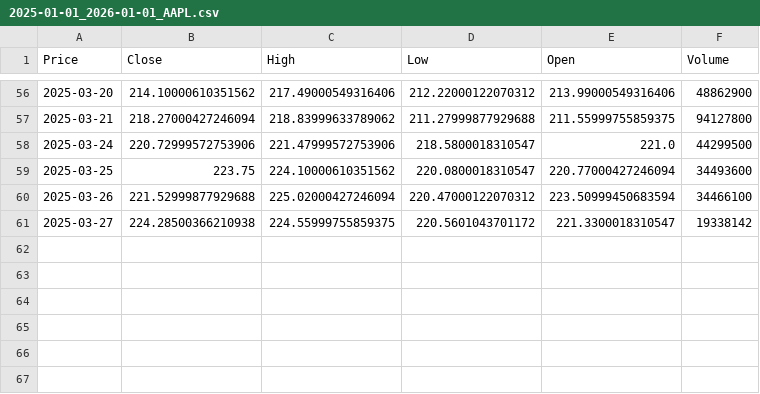
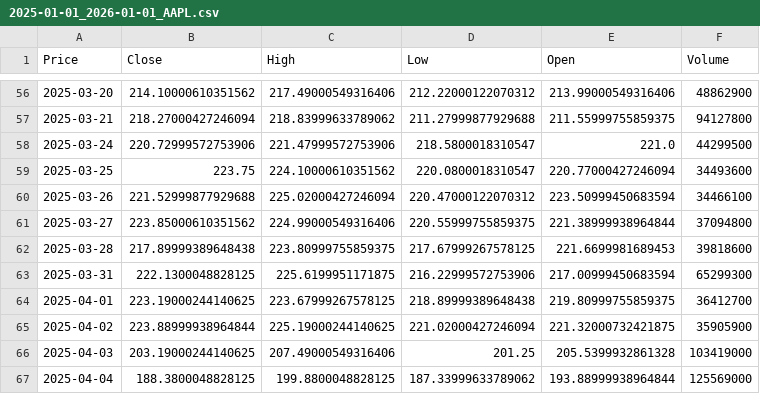
Before and after one commit to stevencheung03/Market-Data, a CSV file: DataSets/2025-01-01_2026-01-01_AAPL.csv, drawn as a sheet; only a part is shown, gaps mark what is left out; the diff names each change by its address in the sheet, - before the commit and + after, or states it on an @@ line.

```diff
--- a/DataSets/2025-01-01_2026-01-01_AAPL.csv
+++ b/DataSets/2025-01-01_2026-01-01_AAPL.csv
-B61 (Close): 224.28500366210938
+B61 (Close): 223.85000610351562
-C61 (High): 224.55999755859375
+C61 (High): 224.99000549316406
-D61 (Low): 220.5601043701172
+D61 (Low): 220.55999755859375
-E61 (Open): 221.3300018310547
+E61 (Open): 221.38999938964844
-F61 (Volume): 19338142
+F61 (Volume): 37094800
+row 62: 2025-03-28 | 217.89999389648438 | 223.80999755859375 | 217.67999267578125 | 221.6699981689453 | 39818600
+row 63: 2025-03-31 | 222.1300048828125 | 225.6199951171875 | 216.22999572753906 | 217.00999450683594 | 65299300
+row 64: 2025-04-01 | 223.19000244140625 | 223.67999267578125 | 218.89999389648438 | 219.80999755859375 | 36412700
+row 65: 2025-04-02 | 223.88999938964844 | 225.19000244140625 | 221.02000427246094 | 221.32000732421875 | 35905900
+row 66: 2025-04-03 | 203.19000244140625 | 207.49000549316406 | 201.25 | 205.5399932861328 | 103419000
+row 67: 2025-04-04 | 188.3800048828125 | 199.8800048828125 | 187.33999633789062 | 193.88999938964844 | 125569000
```
Also changed, not shown: DataSets/2021-01-01_2022-01-01_AAPL.csv, DataSets/2022-01-01_2023-01-01_AAPL.csv, 3 other files.
